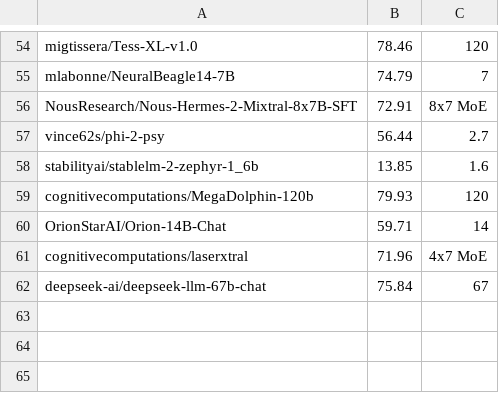
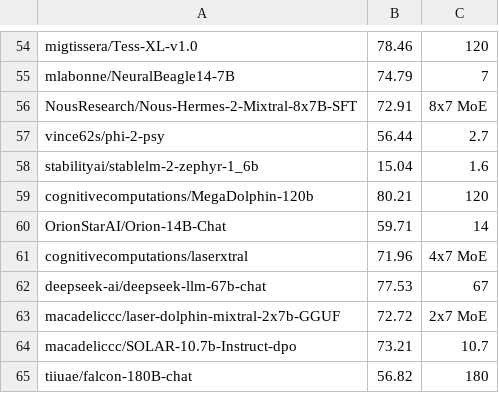
Before and after one commit to EQ-bench/EQ-bench-site, a CSV file: leaderboard.csv, drawn as a sheet; only a part is shown, gaps mark what is left out.

Commit message:
leaderboard update

```diff
--- a/leaderboard.csv
+++ b/leaderboard.csv
@@ -57,6 +57,9 @@ NousResearch/Nous-Hermes-2-Mixtral-8x7B-SFT,72.91,8x7 MoE
 vince62s/phi-2-psy,56.44,2.7
-stabilityai/stablelm-2-zephyr-1_6b,13.85,1.6
-cognitivecomputations/MegaDolphin-120b,79.93,120
+stabilityai/stablelm-2-zephyr-1_6b,15.04,1.6
+cognitivecomputations/MegaDolphin-120b,80.21,120
 OrionStarAI/Orion-14B-Chat,59.71,14
 cognitivecomputations/laserxtral,71.96,4x7 MoE
-deepseek-ai/deepseek-llm-67b-chat,75.84,67
+deepseek-ai/deepseek-llm-67b-chat,77.53,67
+macadeliccc/laser-dolphin-mixtral-2x7b-GGUF,72.72,2x7 MoE
+macadeliccc/SOLAR-10.7b-Instruct-dpo,73.21,10.7
+tiiuae/falcon-180B-chat,56.82,180
```
